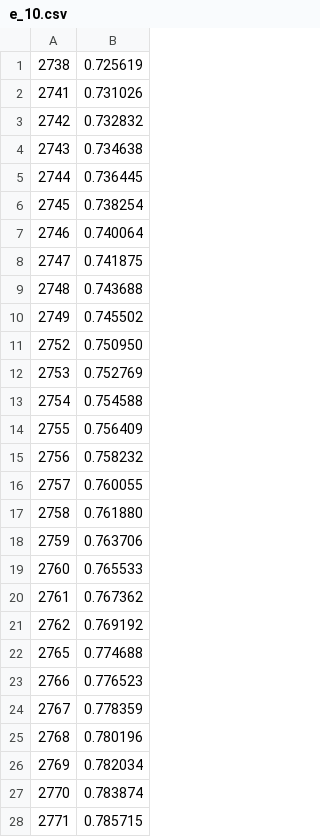
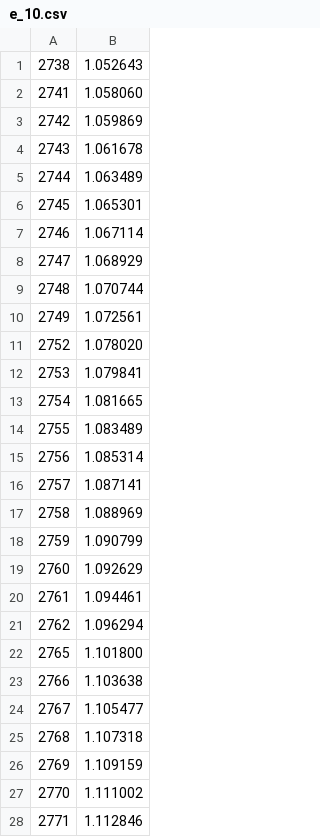
Before and after one commit to zusixu/make-whut-great-again, a CSV file: data/e(x)数据集/e_10.csv, drawn as a sheet; only a part is shown; the diff covers the shown part only.

```diff
--- a/data/e(x)数据集/e_10.csv
+++ b/data/e(x)数据集/e_10.csv
@@ -1,28 +1,28 @@
-2738,0.725619
-2741,0.731026
-2742,0.732832
-2743,0.734638
-2744,0.736445
-2745,0.738254
-2746,0.740064
-2747,0.741875
-2748,0.743688
-2749,0.745502
-2752,0.750950
-2753,0.752769
-2754,0.754588
-2755,0.756409
-2756,0.758232
-2757,0.760055
-2758,0.761880
-2759,0.763706
-2760,0.765533
-2761,0.767362
-2762,0.769192
-2765,0.774688
-2766,0.776523
-2767,0.778359
-2768,0.780196
-2769,0.782034
-2770,0.783874
-2771,0.785715
+2738,1.052643
+2741,1.058060
+2742,1.059869
+2743,1.061678
+2744,1.063489
+2745,1.065301
+2746,1.067114
+2747,1.068929
+2748,1.070744
+2749,1.072561
+2752,1.078020
+2753,1.079841
+2754,1.081665
+2755,1.083489
+2756,1.085314
+2757,1.087141
+2758,1.088969
+2759,1.090799
+2760,1.092629
+2761,1.094461
+2762,1.096294
+2765,1.101800
+2766,1.103638
+2767,1.105477
+2768,1.107318
+2769,1.109159
+2770,1.111002
+2771,1.112846
```
Also changed, not shown: 121 edited cells elsewhere in this file, data/e(x)数据集/e_1.csv, data/e(x)数据集/e_2.csv, 8 other files.
